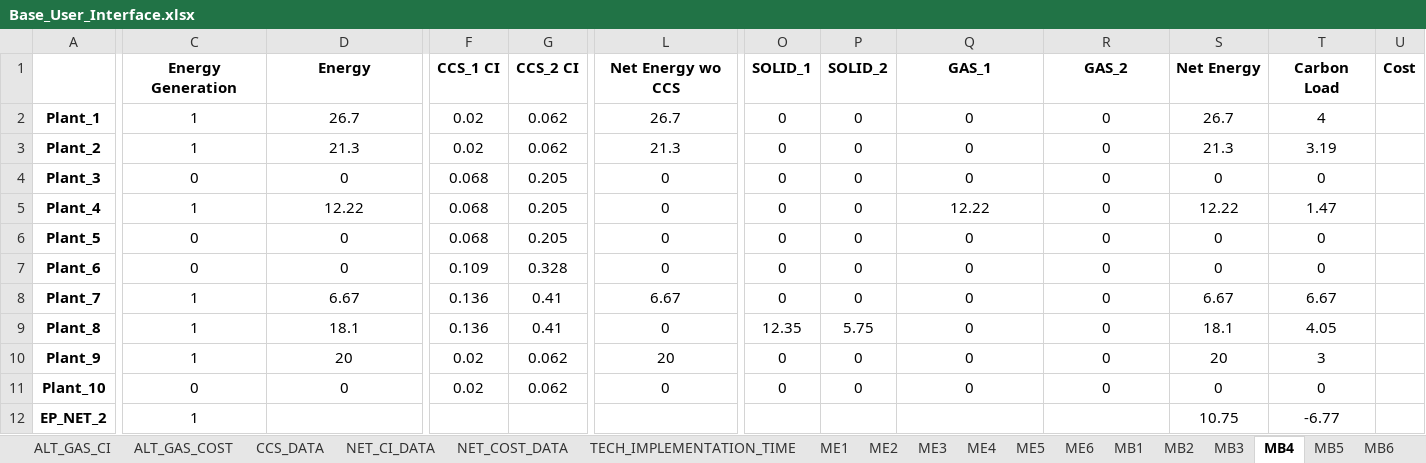
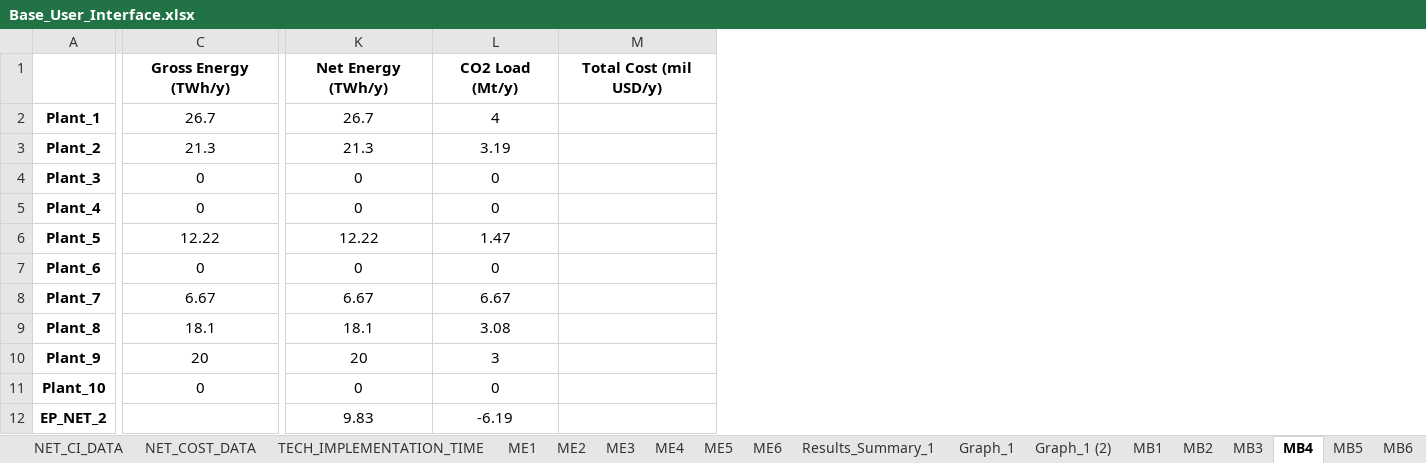
Before and after one commit to mchlshort/DECO2, an Excel workbook: Base_User_Interface.xlsx, sheet MB4, drawn as a sheet; only a part is shown, gaps mark what is left out; values as stored, in another font and other column widths than the file's, no borders; removed rows and columns are numbered as before the commit, all else as after; rows hold the shown columns only; the diff covers the shown part only; the diff names each change by its address in the sheet, - before the commit and + after, or states it on an @@ line.

```diff
--- a/Base_User_Interface.xlsx (sheet MB4)
+++ b/Base_User_Interface.xlsx (sheet MB4)
+sheet tab: Results_Summary_1
+sheet tab: Graph_1
+sheet tab: Graph_1 (2)
-column C, rows 2-12: 1 | 1 | 0 | 1 | 0 | 0 | 1 | 1 | 1 | 0 | 1
-column F, rows 2-11: 0.02 | 0.02 | 0.068 | 0.068 | 0.068 | 0.109 | 0.136 | 0.136 | 0.02 | 0.02
-column G, rows 2-11: 0.062 | 0.062 | 0.205 | 0.205 | 0.205 | 0.328 | 0.41 | 0.41 | 0.062 | 0.062
-column L, rows 2-11: 26.7 | 21.3 | 0 | 0 | 0 | 0 | 6.67 | 0 | 20 | 0
-column O, rows 2-11: 0 | 0 | 0 | 0 | 0 | 0 | 0 | 12.35 | 0 | 0
-column P, rows 2-11: 0 | 0 | 0 | 0 | 0 | 0 | 0 | 5.75 | 0 | 0
-column S, rows 2-12: 26.7 | 21.3 | 0 | 12.22 | 0 | 0 | 6.67 | 18.1 | 20 | 0 | 10.75
-column T, rows 2-12: 4 | 3.19 | 0 | 1.47 | 0 | 0 | 6.67 | 4.05 | 3 | 0 | -6.77
-column U, empty
+column M, empty
-row 1:  | Energy Generation | Energy | CCS_1 CI | CCS_2 CI | Net Energy wo CCS | SOLID_1 | SOLID_2 | GAS_1 | GAS_2 | Net Energy | Carbon Load | Cost
+row 1:  | Gross Energy (TWh/y) | Net Energy (TWh/y) | CO2 Load (Mt/y) | Total Cost (mil USD/y)
-K2: 0
+K2: 26.7
-L2: 0
+L2: 4
-K3: 0
+K3: 21.3
-L3: 0
+L3: 3.19
-C5: 12.22
+C5: 0
-K5: 12.22
+K5: 0
-C6: 0
+C6: 12.22
-K6: 0
+K6: 12.22
-L6: 0
+L6: 1.47
-K8: 0
+K8: 6.67
-L8: 0
+L8: 6.67
-K9: 0
+K9: 18.1
-L9: 0
+L9: 3.08
-K10: 0
+K10: 20
-L10: 0
+L10: 3
-K12: (empty)
+K12: 9.83
-L12: (empty)
+L12: -6.19
```
Also changed, not shown: 12 added rows, 5 removed rows and 9 edited cells elsewhere in this sheet, sheet MB6, sheet ME6, sheet ME5, sheet ME4, sheet MB3, sheet ME3, 8 more sheets, other sheet tabs, charts or pictures, Optimal_Decarbonisation_User_Interface.xlsx, 3 other files.
